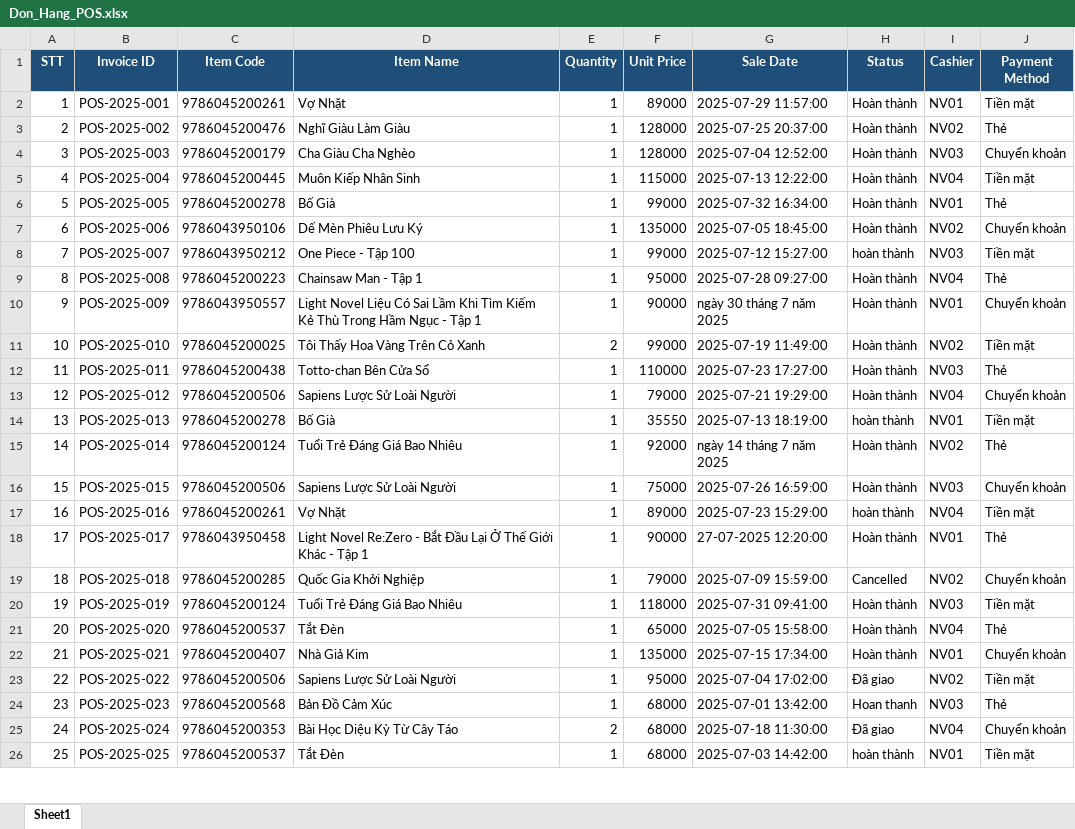
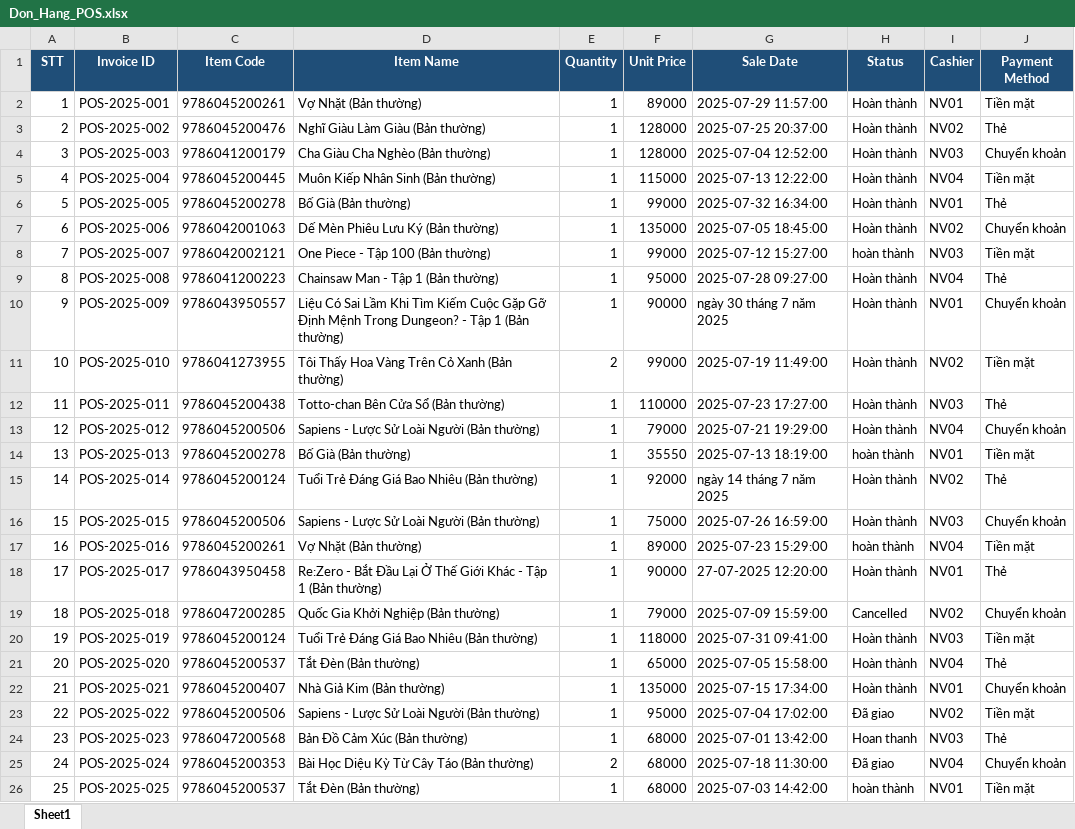
Before and after one commit to PhamAnhQuoc-HTTT/data-integration-app, an Excel workbook: sample-data/Don_Hang_POS.xlsx, sheet Sheet1, drawn as a sheet; only a part is shown; values as stored, in another font and other column widths than the file's, no borders; the diff covers the shown part only; the diff names each change by its address in the sheet, - before the commit and + after, or states it on an @@ line.

```diff
--- a/sample-data/Don_Hang_POS.xlsx (sheet Sheet1)
+++ b/sample-data/Don_Hang_POS.xlsx (sheet Sheet1)
-D2 (Item Name): Vợ Nhặt
+D2 (Item Name): Vợ Nhặt (Bản thường)
-D3 (Item Name): Nghĩ Giàu Làm Giàu
+D3 (Item Name): Nghĩ Giàu Làm Giàu (Bản thường)
-C4 (Item Code): 9786045200179
+C4 (Item Code): 9786041200179
-D4 (Item Name): Cha Giàu Cha Nghèo
+D4 (Item Name): Cha Giàu Cha Nghèo (Bản thường)
-D5 (Item Name): Muôn Kiếp Nhân Sinh
+D5 (Item Name): Muôn Kiếp Nhân Sinh (Bản thường)
-D6 (Item Name): Bố Già
+D6 (Item Name): Bố Già (Bản thường)
-C7 (Item Code): 9786043950106
+C7 (Item Code): 9786042001063
-D7 (Item Name): Dế Mèn Phiêu Lưu Ký
+D7 (Item Name): Dế Mèn Phiêu Lưu Ký (Bản thường)
-C8 (Item Code): 9786043950212
+C8 (Item Code): 9786042002121
-D8 (Item Name): One Piece - Tập 100
+D8 (Item Name): One Piece - Tập 100 (Bản thường)
-C9 (Item Code): 9786045200223
+C9 (Item Code): 9786041200223
-D9 (Item Name): Chainsaw Man - Tập 1
+D9 (Item Name): Chainsaw Man - Tập 1 (Bản thường)
-D10 (Item Name): Light Novel Liệu Có Sai Lầm Khi Tìm Kiếm Kẻ Thù Trong Hầm Ngục - Tập 1
+D10 (Item Name): Liệu Có Sai Lầm Khi Tìm Kiếm Cuộc Gặp Gỡ Định Mệnh Trong Dungeon? - Tập 1 (Bản thường)
-C11 (Item Code): 9786045200025
+C11 (Item Code): 9786041273955
-D11 (Item Name): Tôi Thấy Hoa Vàng Trên Cỏ Xanh
+D11 (Item Name): Tôi Thấy Hoa Vàng Trên Cỏ Xanh (Bản thường)
-D12 (Item Name): Totto-chan Bên Cửa Sổ
+D12 (Item Name): Totto-chan Bên Cửa Sổ (Bản thường)
-D13 (Item Name): Sapiens Lược Sử Loài Người
+D13 (Item Name): Sapiens - Lược Sử Loài Người (Bản thường)
-D14 (Item Name): Bố Già
+D14 (Item Name): Bố Già (Bản thường)
-D15 (Item Name): Tuổi Trẻ Đáng Giá Bao Nhiêu
+D15 (Item Name): Tuổi Trẻ Đáng Giá Bao Nhiêu (Bản thường)
-D16 (Item Name): Sapiens Lược Sử Loài Người
+D16 (Item Name): Sapiens - Lược Sử Loài Người (Bản thường)
-D17 (Item Name): Vợ Nhặt
+D17 (Item Name): Vợ Nhặt (Bản thường)
-D18 (Item Name): Light Novel Re:Zero - Bắt Đầu Lại Ở Thế Giới Khác - Tập 1
+D18 (Item Name): Re:Zero - Bắt Đầu Lại Ở Thế Giới Khác - Tập 1 (Bản thường)
-C19 (Item Code): 9786045200285
+C19 (Item Code): 9786047200285
-D19 (Item Name): Quốc Gia Khởi Nghiệp
+D19 (Item Name): Quốc Gia Khởi Nghiệp (Bản thường)
-D20 (Item Name): Tuổi Trẻ Đáng Giá Bao Nhiêu
+D20 (Item Name): Tuổi Trẻ Đáng Giá Bao Nhiêu (Bản thường)
-D21 (Item Name): Tắt Đèn
+D21 (Item Name): Tắt Đèn (Bản thường)
-D22 (Item Name): Nhà Giả Kim
+D22 (Item Name): Nhà Giả Kim (Bản thường)
-D23 (Item Name): Sapiens Lược Sử Loài Người
+D23 (Item Name): Sapiens - Lược Sử Loài Người (Bản thường)
-C24 (Item Code): 9786045200568
+C24 (Item Code): 9786047200568
-D24 (Item Name): Bản Đồ Cảm Xúc
+D24 (Item Name): Bản Đồ Cảm Xúc (Bản thường)
-D25 (Item Name): Bài Học Diệu Kỳ Từ Cây Táo
+D25 (Item Name): Bài Học Diệu Kỳ Từ Cây Táo (Bản thường)
-D26 (Item Name): Tắt Đèn
+D26 (Item Name): Tắt Đèn (Bản thường)
```
Also changed, not shown: 107 edited cells elsewhere in this sheet, sample-data/Danh_Muc_Sach_Master.xlsx, sample-data/Don_Hang_Lazada.xlsx, 3 other files.
